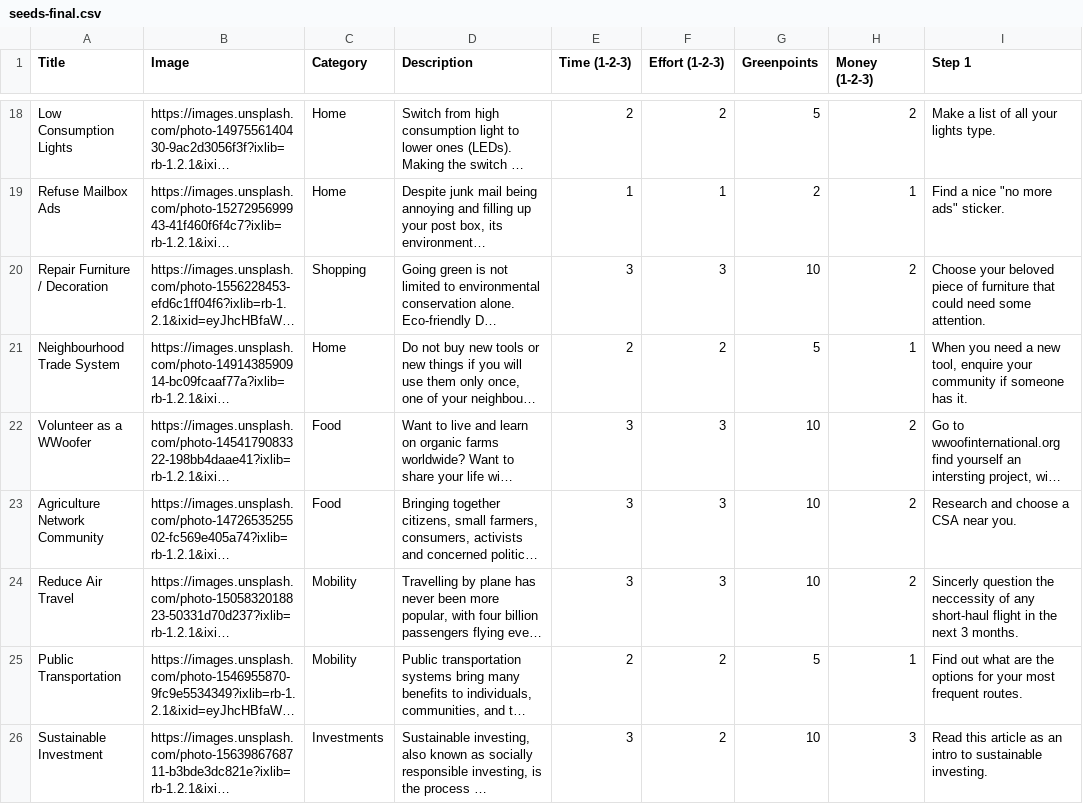
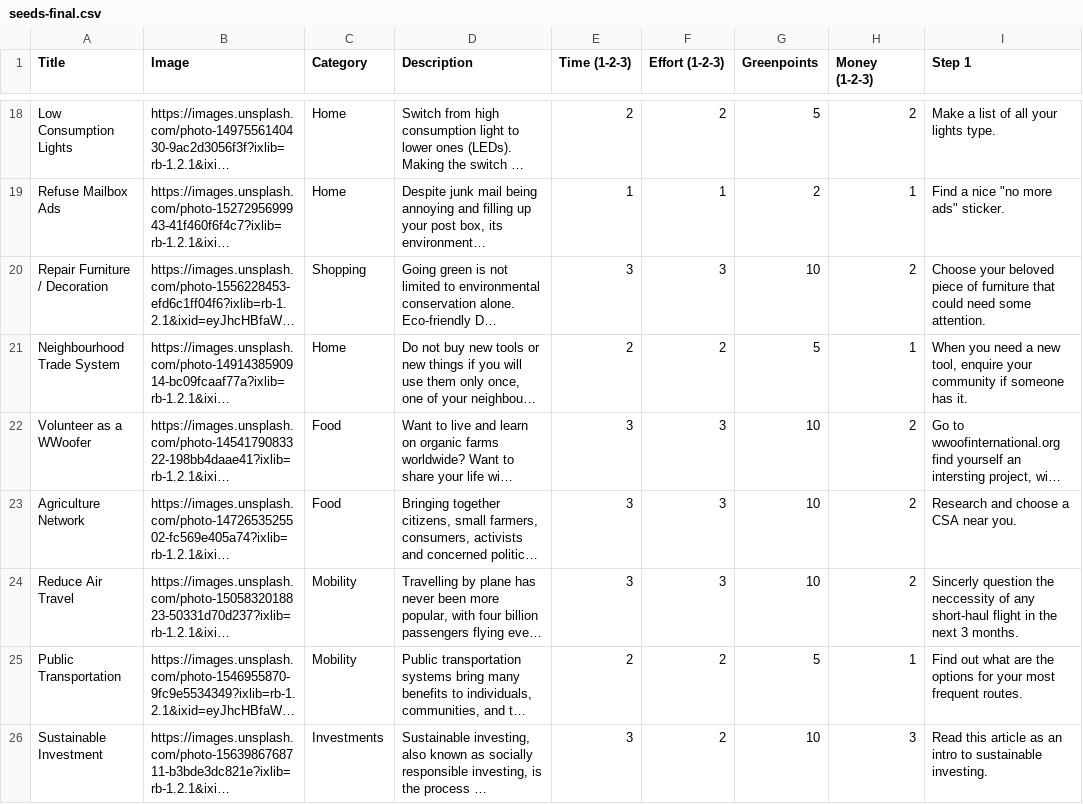
Before and after one commit to jpaulines/one_planet_challenge, a CSV file: lib/seeds/seeds-final.csv, drawn as a sheet; only a part is shown, gaps mark what is left out; long unchanged cells end in …; the diff names each change by its address in the sheet, - before the commit and + after, or states it on an @@ line.

```diff
--- a/lib/seeds/seeds-final.csv
+++ b/lib/seeds/seeds-final.csv
-A23 (Title): Agriculture Network Community
+A23 (Title): Agriculture Network
```
Also changed, not shown: 7 other files.
